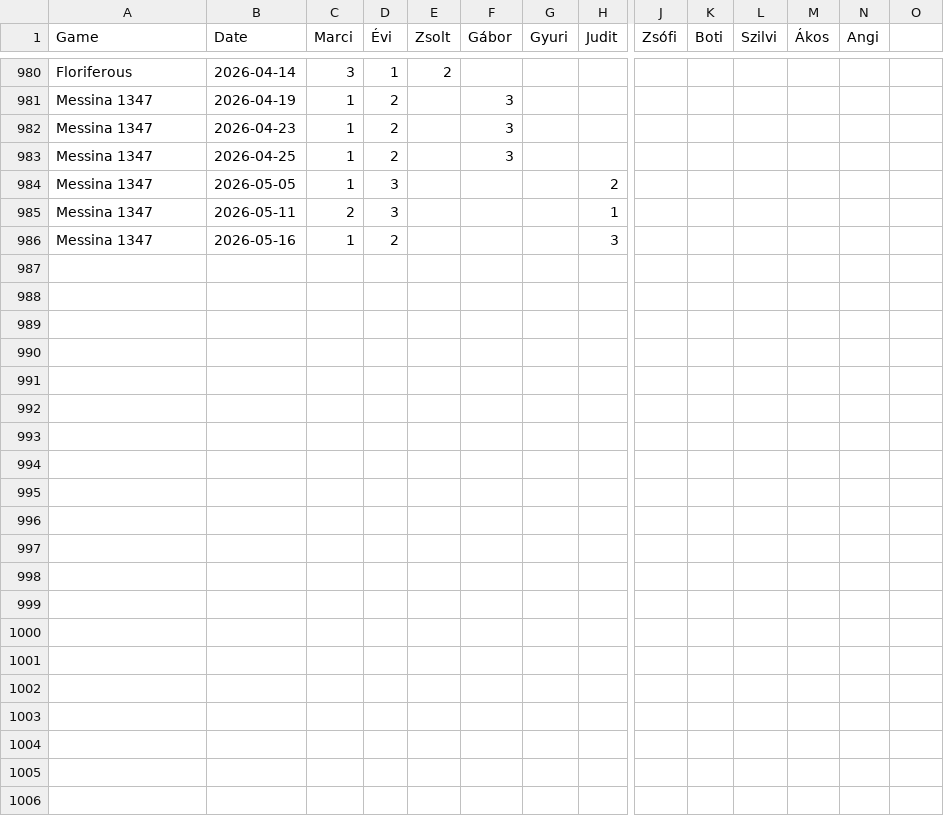
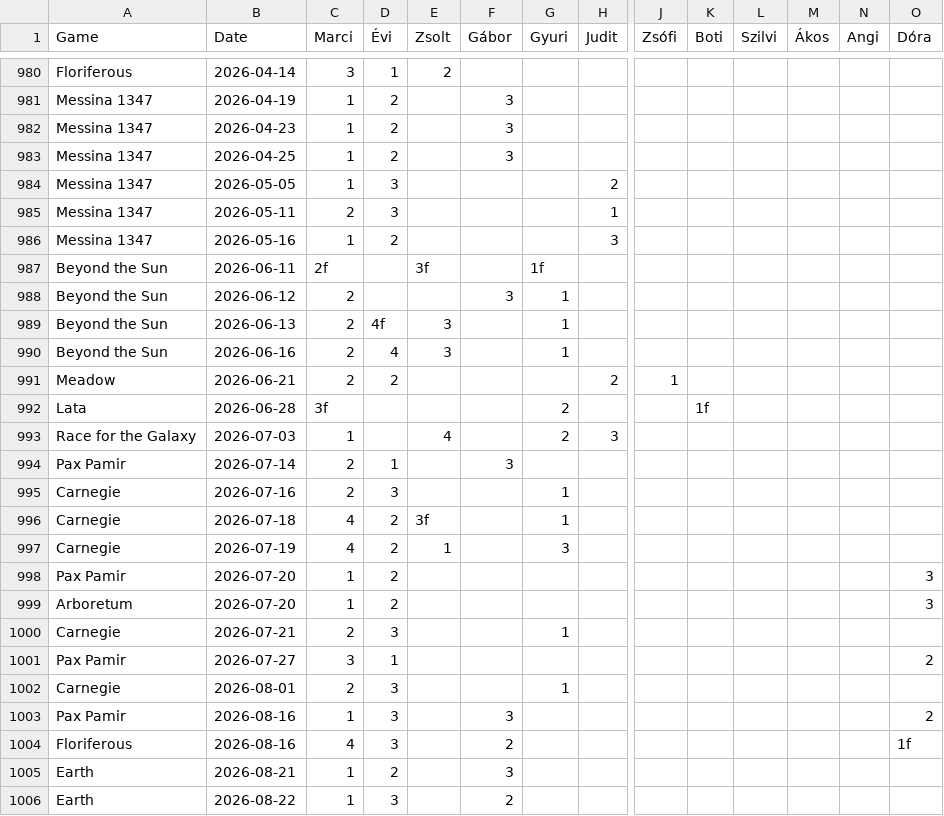
Before and after one commit to martonantoni/boardgame_stats, a CSV file: games.csv, drawn as a sheet; only a part is shown, gaps mark what is left out; rows hold the shown columns only; the diff names each change by its address in the sheet, - before the commit and + after, or states it on an @@ line.

```diff
--- a/games.csv
+++ b/games.csv
-O1: (empty)
+O1: Dóra
+row 987: Beyond the Sun | 2026-06-11 | 2f |  | 3f |  | 1f
+row 988: Beyond the Sun | 2026-06-12 | 2 |  |  | 3 | 1
+row 989: Beyond the Sun | 2026-06-13 | 2 | 4f | 3 |  | 1
+row 990: Beyond the Sun | 2026-06-16 | 2 | 4 | 3 |  | 1
+row 991: Meadow | 2026-06-21 | 2 | 2 |  |  |  | 2 | 1
+row 992: Lata | 2026-06-28 | 3f |  |  |  | 2 |  |  | 1f
+row 993: Race for the Galaxy | 2026-07-03 | 1 |  | 4 |  | 2 | 3
+row 994: Pax Pamir | 2026-07-14 | 2 | 1 |  | 3
+row 995: Carnegie | 2026-07-16 | 2 | 3 |  |  | 1
+row 996: Carnegie | 2026-07-18 | 4 | 2 | 3f |  | 1
+row 997: Carnegie | 2026-07-19 | 4 | 2 | 1 |  | 3
+row 998: Pax Pamir | 2026-07-20 | 1 | 2 |  |  |  |  |  |  |  |  |  | 3
+row 999: Arboretum | 2026-07-20 | 1 | 2 |  |  |  |  |  |  |  |  |  | 3
+row 1000: Carnegie | 2026-07-21 | 2 | 3 |  |  | 1
+row 1001: Pax Pamir | 2026-07-27 | 3 | 1 |  |  |  |  |  |  |  |  |  | 2
+row 1002: Carnegie | 2026-08-01 | 2 | 3 |  |  | 1
+row 1003: Pax Pamir | 2026-08-16 | 1 | 3 |  | 3 |  |  |  |  |  |  |  | 2
+row 1004: Floriferous | 2026-08-16 | 4 | 3 |  | 2 |  |  |  |  |  |  |  | 1f
+row 1005: Earth | 2026-08-21 | 1 | 2 |  | 3
+row 1006: Earth | 2026-08-22 | 1 | 3 |  | 2
```
Also changed, not shown: 1 other file.
